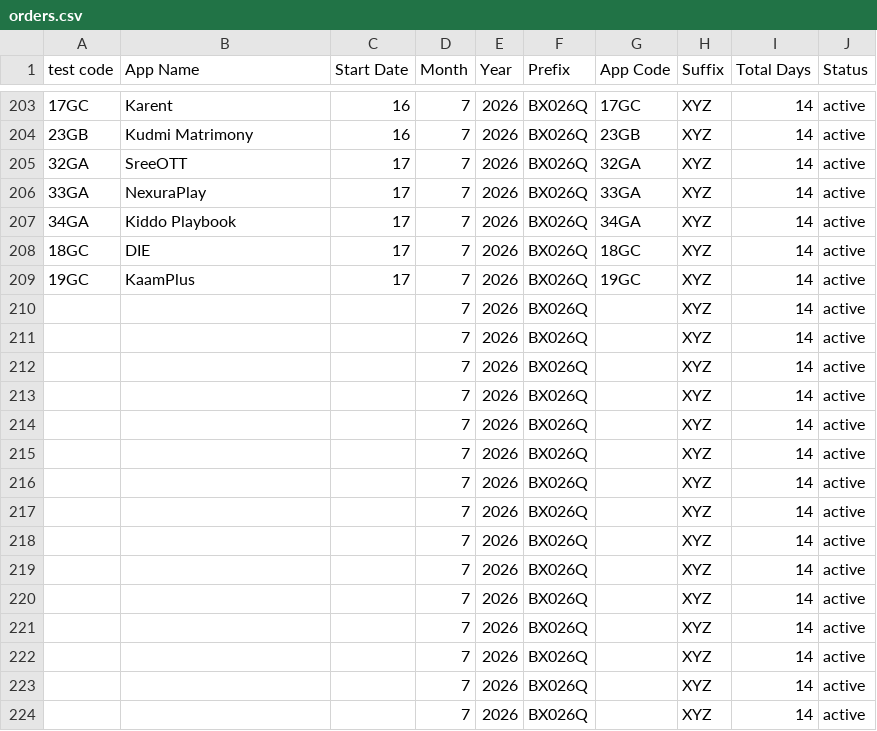
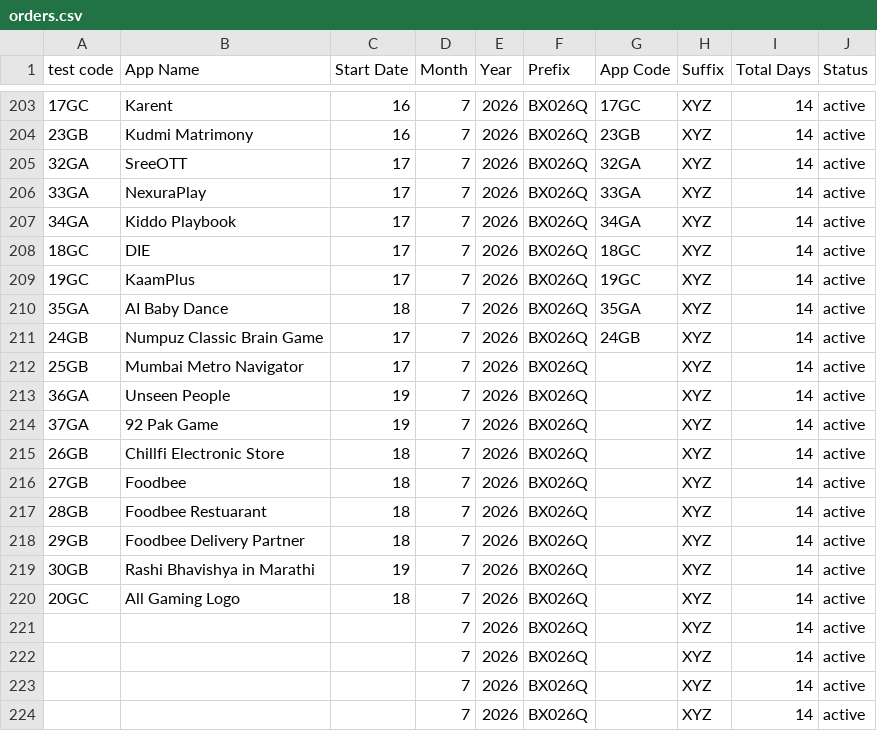
Before and after one commit to weapptesters-design/Tryoldweb, a CSV file: orders.csv, drawn as a sheet; only a part is shown, gaps mark what is left out.

```diff
--- a/orders.csv
+++ b/orders.csv
@@ -209,13 +209,13 @@ test code,App Name,Start Date,Month ,Year,Prefix,App Code,Suffix ,Total Days,Sta
 19GC,KaamPlus,17,7,2026,BX026Q,19GC,XYZ,14,active
-,,,7,2026,BX026Q,,XYZ,14,active
-,,,7,2026,BX026Q,,XYZ,14,active
-,,,7,2026,BX026Q,,XYZ,14,active
-,,,7,2026,BX026Q,,XYZ,14,active
-,,,7,2026,BX026Q,,XYZ,14,active
-,,,7,2026,BX026Q,,XYZ,14,active
-,,,7,2026,BX026Q,,XYZ,14,active
-,,,7,2026,BX026Q,,XYZ,14,active
-,,,7,2026,BX026Q,,XYZ,14,active
-,,,7,2026,BX026Q,,XYZ,14,active
-,,,7,2026,BX026Q,,XYZ,14,active
+35GA,AI Baby Dance ,18,7,2026,BX026Q,35GA,XYZ,14,active
+24GB,Numpuz Classic Brain Game ,17,7,2026,BX026Q,24GB,XYZ,14,active
+25GB,Mumbai Metro Navigator ,17,7,2026,BX026Q,,XYZ,14,active
+36GA ,Unseen People ,19,7,2026,BX026Q,,XYZ,14,active
+37GA,92 Pak Game ,19,7,2026,BX026Q,,XYZ,14,active
+26GB,Chillfi Electronic Store ,18,7,2026,BX026Q,,XYZ,14,active
+27GB,Foodbee,18,7,2026,BX026Q,,XYZ,14,active
+28GB,Foodbee Restuarant ,18,7,2026,BX026Q,,XYZ,14,active
+29GB,Foodbee Delivery Partner ,18,7,2026,BX026Q,,XYZ,14,active
+30GB,Rashi Bhavishya in Marathi,19,7,2026,BX026Q,,XYZ,14,active
+20GC,All Gaming Logo ,18,7,2026,BX026Q,,XYZ,14,active
 ,,,7,2026,BX026Q,,XYZ,14,active
```
Also changed, not shown: 1 other file.
